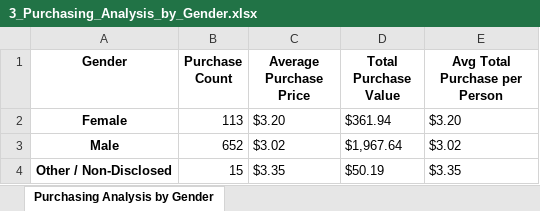
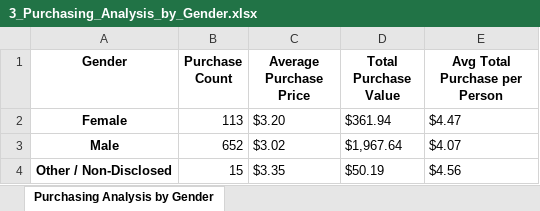
Before and after one commit to IrinaUX/pandas-challenge, an Excel workbook: HeroesOfPymoli/3_Purchasing_Analysis_by_Gender.xlsx, sheet Purchasing Analysis by Gender, drawn as a sheet; values as stored, in another font and other column widths than the file's, no borders; the diff names each change by its address in the sheet, - before the commit and + after, or states it on an @@ line.

```diff
--- a/HeroesOfPymoli/3_Purchasing_Analysis_by_Gender.xlsx (sheet Purchasing Analysis by Gender)
+++ b/HeroesOfPymoli/3_Purchasing_Analysis_by_Gender.xlsx (sheet Purchasing Analysis by Gender)
-E2 (Avg Total Purchase per Person): $3.20
+E2 (Avg Total Purchase per Person): $4.47
-E3 (Avg Total Purchase per Person): $3.02
+E3 (Avg Total Purchase per Person): $4.07
-E4 (Avg Total Purchase per Person): $3.35
+E4 (Avg Total Purchase per Person): $4.56
```
Also changed, not shown: HeroesOfPymoli/1_Player_Count.xlsx, HeroesOfPymoli/1_Purchase_Players_Total.xlsx, 20 other files.
